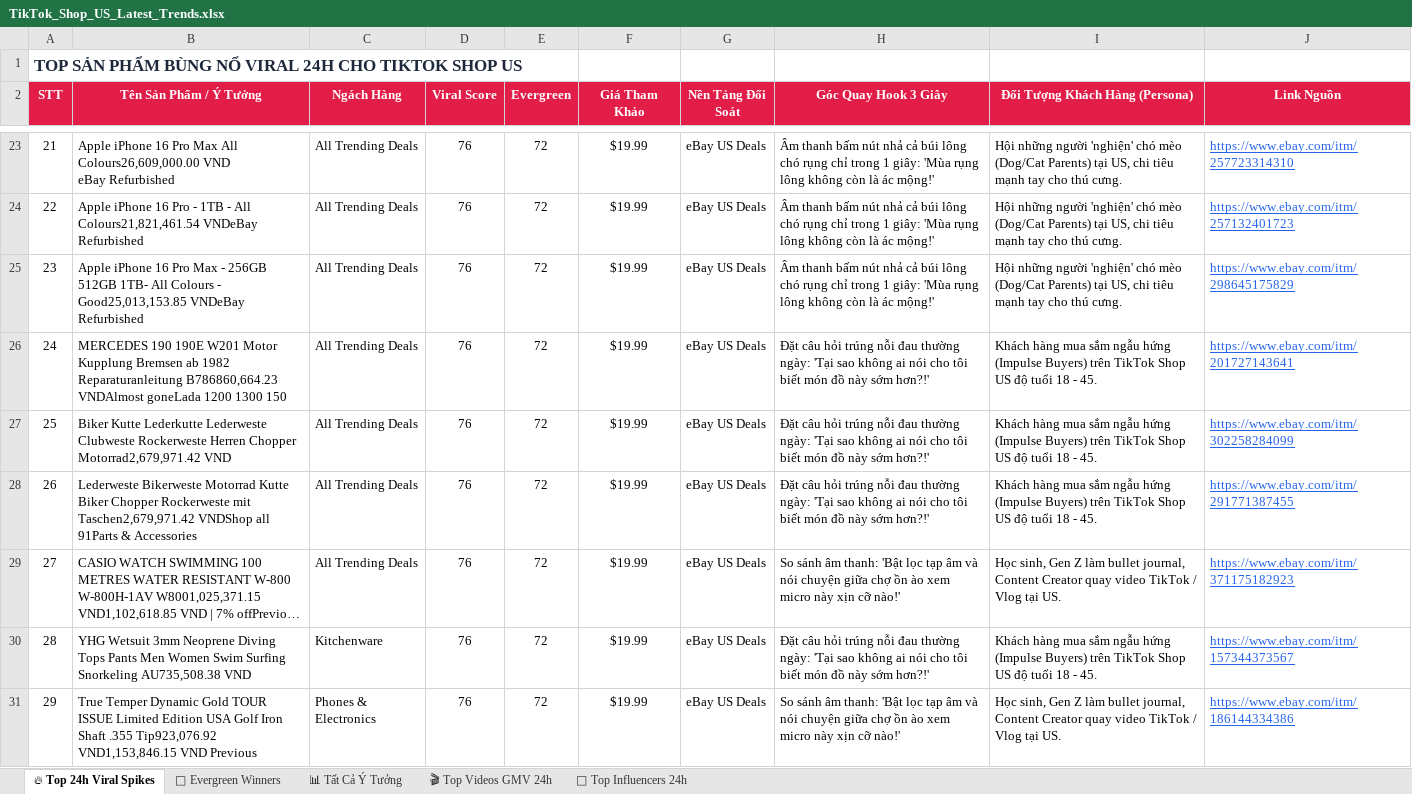
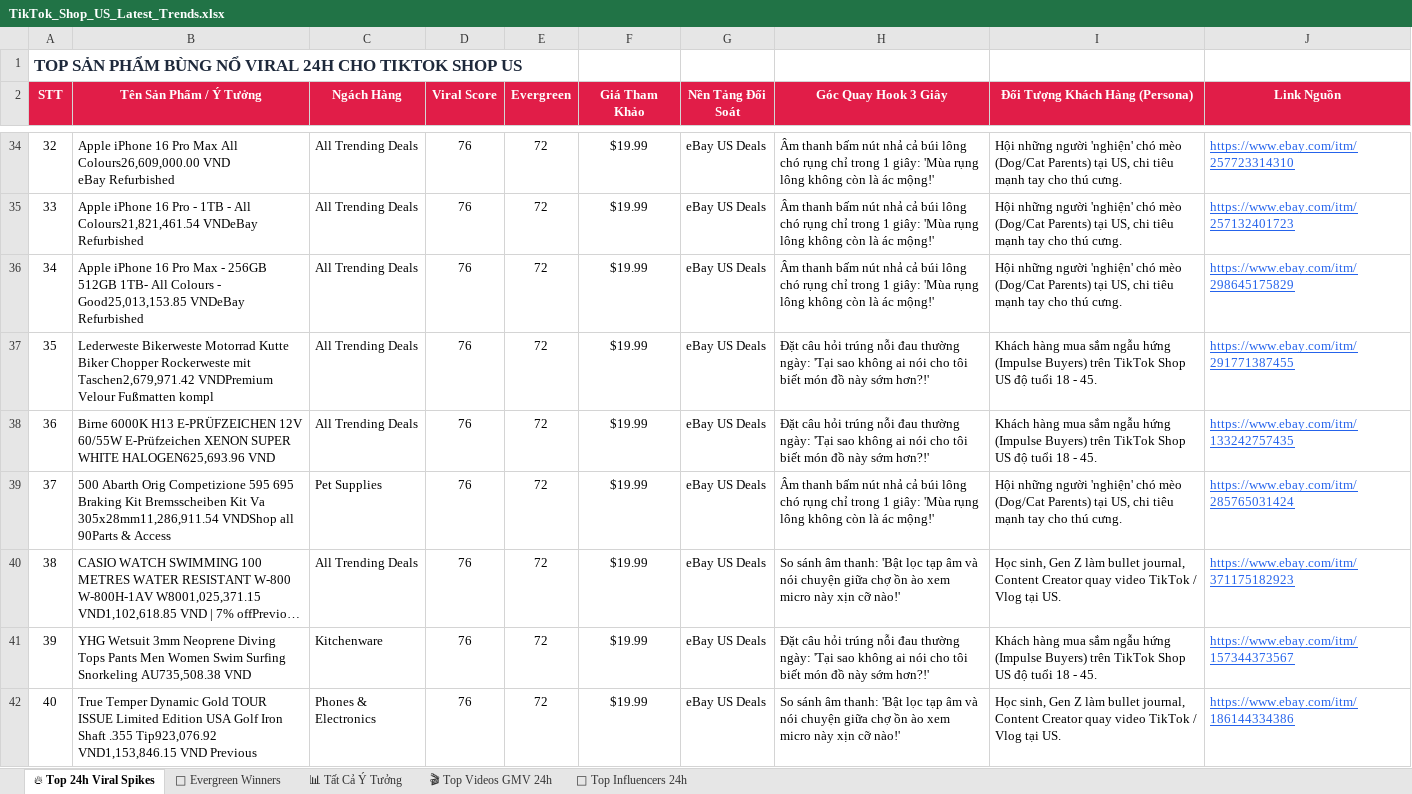
Before and after one commit to thanchet754/trendl-tiktok, an Excel workbook: exports/TikTok_Shop_US_Latest_Trends.xlsx, sheet 🔥 Top 24h Viral Spikes, drawn as a sheet; only a part is shown, gaps mark what is left out; long unchanged cells end in …; values as stored, in another font and other column widths than the file's, no borders; addresses are those after the commit; the diff covers the shown part only; the diff names each change by its address in the sheet, - before the commit and + after, or states it on an @@ line.

```diff
--- a/exports/TikTok_Shop_US_Latest_Trends.xlsx (sheet 🔥 Top 24h Viral Spikes)
+++ b/exports/TikTok_Shop_US_Latest_Trends.xlsx (sheet 🔥 Top 24h Viral Spikes)
@@ column A (STT) renumbered between rows 4 and 82 @@
-B37 (Tên Sản Phẩm / Ý Tưởng): MERCEDES 190 190E W201 Motor Kupplung Bremsen ab 1982 Reparaturanleitung B786860,664.23 VNDAlmost goneLada 1200 1300 150
+B37 (Tên Sản Phẩm / Ý Tưởng): Lederweste Bikerweste Motorrad Kutte Biker Chopper Rockerweste mit Taschen2,679,971.42 VNDPremium Velour Fußmatten kompl
-J37 (Link Nguồn): https://www.ebay.com/itm/201727143641
+J37 (Link Nguồn): https://www.ebay.com/itm/291771387455
-B38 (Tên Sản Phẩm / Ý Tưởng): Biker Kutte Lederkutte Lederweste Clubweste Rockerweste Herren Chopper Motorrad2,679,971.42 VND
+B38 (Tên Sản Phẩm / Ý Tưởng): Birne 6000K H13 E-PRÜFZEICHEN 12V 60/55W E-Prüfzeichen XENON SUPER WHITE HALOGEN625,693.96 VND
-J38 (Link Nguồn): https://www.ebay.com/itm/302258284099
+J38 (Link Nguồn): https://www.ebay.com/itm/133242757435
-B39 (Tên Sản Phẩm / Ý Tưởng): Lederweste Bikerweste Motorrad Kutte Biker Chopper Rockerweste mit Taschen2,679,971.42 VNDShop all 91Parts & Accessories
+B39 (Tên Sản Phẩm / Ý Tưởng): 500 Abarth Orig Competizione 595 695 Braking Kit Bremsscheiben Kit Va 305x28mm11,286,911.54 VNDShop all 90Parts & Access
-C39 (Ngách Hàng): All Trending Deals
+C39 (Ngách Hàng): Pet Supplies
-H39 (Góc Quay Hook 3 Giây): Đặt câu hỏi trúng nỗi đau thường ngày: 'Tại sao không ai nói cho tôi biết món đồ này sớm hơn?!'
+H39 (Góc Quay Hook 3 Giây): Âm thanh bấm nút nhả cả búi lông chó rụng chỉ trong 1 giây: 'Mùa rụng lông không còn là ác mộng!'
-I39 (Đối Tượng Khách Hàng (Persona)): Khách hàng mua sắm ngẫu hứng (Impulse Buyers) trên TikTok Shop US độ tuổi 18 - 45.
+I39 (Đối Tượng Khách Hàng (Persona)): Hội những người 'nghiện' chó mèo (Dog/Cat Parents) tại US, chi tiêu mạnh tay cho thú cưng.
-J39 (Link Nguồn): https://www.ebay.com/itm/291771387455
+J39 (Link Nguồn): https://www.ebay.com/itm/285765031424
```
Also changed, not shown: 19 added rows, 18 removed rows, 3 moved rows and 71 edited cells elsewhere in this sheet, sheet 📊 Tất Cả Ý Tưởng, sheet 🌲 Evergreen Winners, sheet 🎬 Top Videos GMV 24h, 9 other files.
